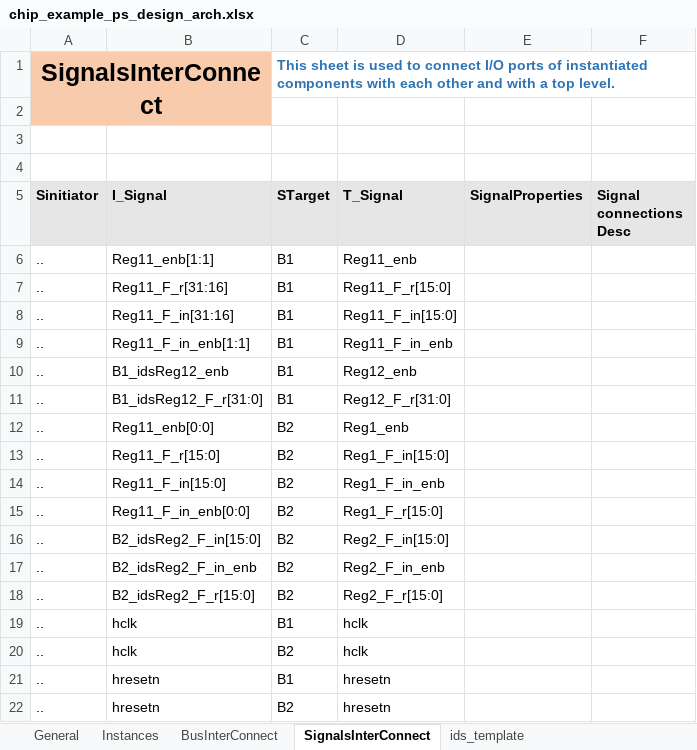
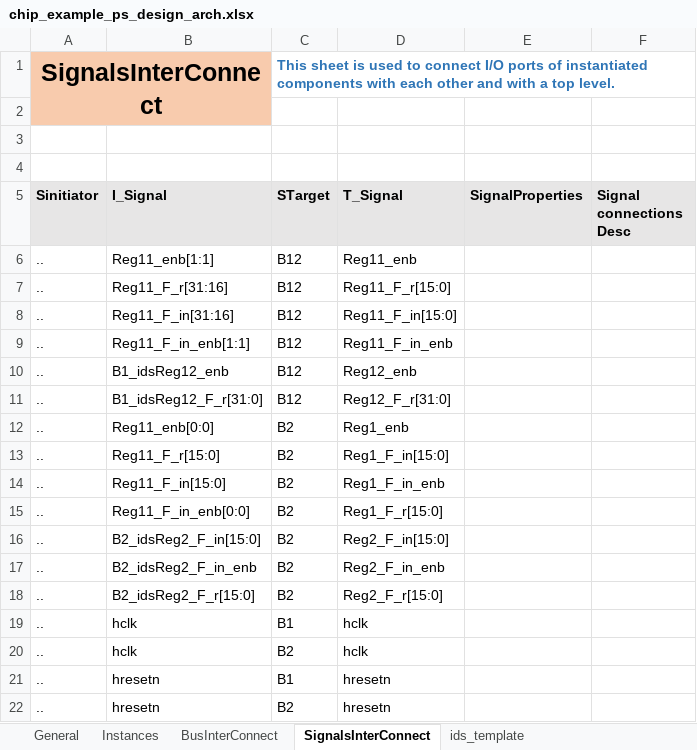
Before and after one commit to gopalgogna11/hello-world, an Excel workbook: my1stProject/chip_ps/chip_example_ps_design_arch.xlsx, sheet SignalsInterConnect, drawn as a sheet; values as stored, in another font and other column widths than the file's, no borders; the diff names each change by its address in the sheet, - before the commit and + after, or states it on an @@ line.

```diff
--- a/my1stProject/chip_ps/chip_example_ps_design_arch.xlsx (sheet SignalsInterConnect)
+++ b/my1stProject/chip_ps/chip_example_ps_design_arch.xlsx (sheet SignalsInterConnect)
-C6:C11 (STarget): B1
+C6:C11 (STarget): B12
```
Also changed, not shown: sheet BusInterConnect, sheet Instances, my1stProject/apb_subsystem/apb_subsustem_design_arch.xlsx, my1stProject/apb_subsystem/apb_subsystem.xlsx, 2 other files.
